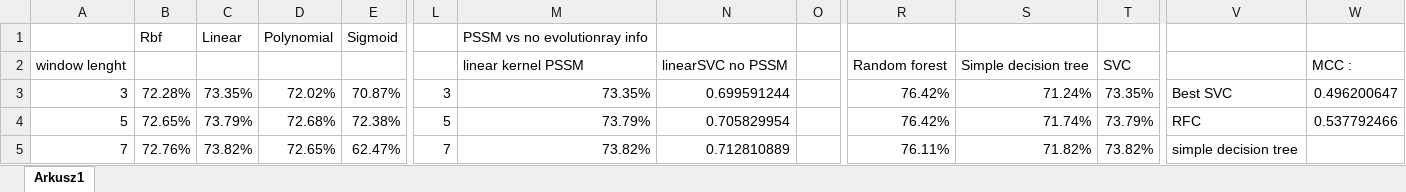
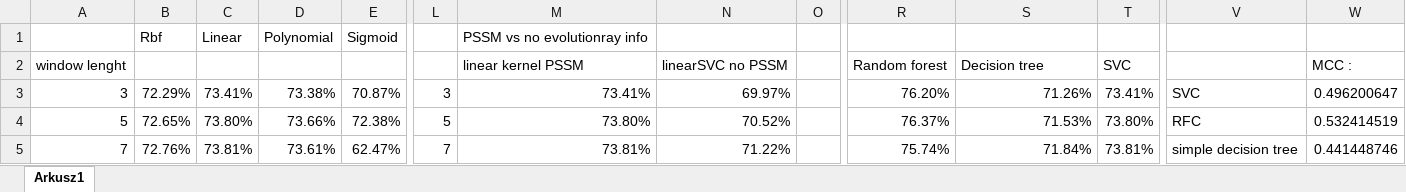
Before and after one commit to kajetanjuszczak/ProjectMTLS, an Excel workbook: project/documents/results_excel.xlsx, sheet Arkusz1, drawn as a sheet; only a part is shown, gaps mark what is left out; values as stored, in another font and other column widths than the file's, no borders; charts and pictures not drawn; the diff covers the shown part only; the diff names each change by its address in the sheet, - before the commit and + after, or states it on an @@ line.

```diff
--- a/project/documents/results_excel.xlsx (sheet Arkusz1)
+++ b/project/documents/results_excel.xlsx (sheet Arkusz1)
-S2: Simple decision tree
+S2: Decision tree
-B3: 72.28%
+B3: 72.29%
-C3: 73.35%
+C3: 73.41%
-D3: 72.02%
+D3: 73.38%
-M3: 73.35%
+M3: 73.41%
-N3: 0.699591244
+N3: 69.97%
-R3: 76.42%
+R3: 76.20%
-S3: 71.24%
+S3: 71.26%
-T3: 73.35%
+T3: 73.41%
-V3: Best SVC
+V3: SVC
-C4: 73.79%
+C4: 73.80%
-D4: 72.68%
+D4: 73.66%
-M4: 73.79%
+M4: 73.80%
-N4: 0.705829954
+N4: 70.52%
-R4: 76.42%
+R4: 76.37%
-S4: 71.74%
+S4: 71.53%
-T4: 73.79%
+T4: 73.80%
-W4: 0.537792466
+W4: 0.532414519
-C5: 73.82%
+C5: 73.81%
-D5: 72.65%
+D5: 73.61%
-M5: 73.82%
+M5: 73.81%
-N5: 0.712810889
+N5: 71.22%
-R5: 76.11%
+R5: 75.74%
-S5: 71.82%
+S5: 71.84%
-T5: 73.82%
+T5: 73.81%
-W5: (empty)
+W5: 0.441448746
```
Also changed, not shown: 5 removed rows and 48 edited cells elsewhere in this sheet, charts or pictures, 19 other files.
